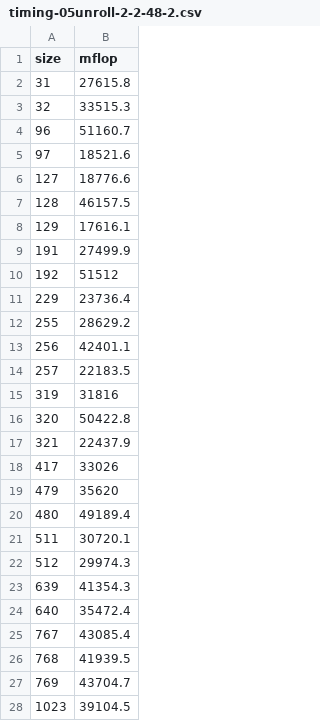
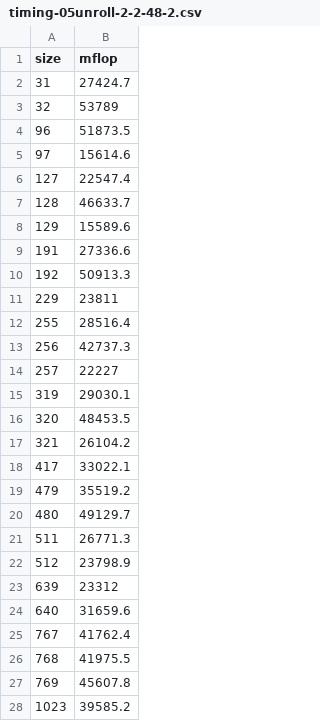
Before and after one commit to 0x486F626F/cs5220, a CSV file: matmul-project/logs/05/timing-05unroll-2-2-48-2.csv, drawn as a sheet; only a part is shown; the diff covers the shown part only.

```diff
--- a/matmul-project/logs/05/timing-05unroll-2-2-48-2.csv
+++ b/matmul-project/logs/05/timing-05unroll-2-2-48-2.csv
@@ -1,28 +1,28 @@
 size,mflop
-31,27615.8
-32,33515.3
-96,51160.7
-97,18521.6
-127,18776.6
-128,46157.5
-129,17616.1
-191,27499.9
-192,51512
-229,23736.4
-255,28629.2
-256,42401.1
-257,22183.5
-319,31816
-320,50422.8
-321,22437.9
-417,33026
-479,35620
-480,49189.4
-511,30720.1
-512,29974.3
-639,41354.3
-640,35472.4
-767,43085.4
-768,41939.5
-769,43704.7
-1023,39104.5
+31,27424.7
+32,53789
+96,51873.5
+97,15614.6
+127,22547.4
+128,46633.7
+129,15589.6
+191,27336.6
+192,50913.3
+229,23811
+255,28516.4
+256,42737.3
+257,22227
+319,29030.1
+320,48453.5
+321,26104.2
+417,33022.1
+479,35519.2
+480,49129.7
+511,26771.3
+512,23798.9
+639,23312
+640,31659.6
+767,41762.4
+768,41975.5
+769,45607.8
+1023,39585.2
```
Also changed, not shown: 1 added row and 5 edited cells elsewhere in this file, matmul-project/logs/05/timing-05unroll-2-2-32-2.csv, matmul-project/logs/05/timing-05unroll-2-2-32-4.csv, 29 other files.
